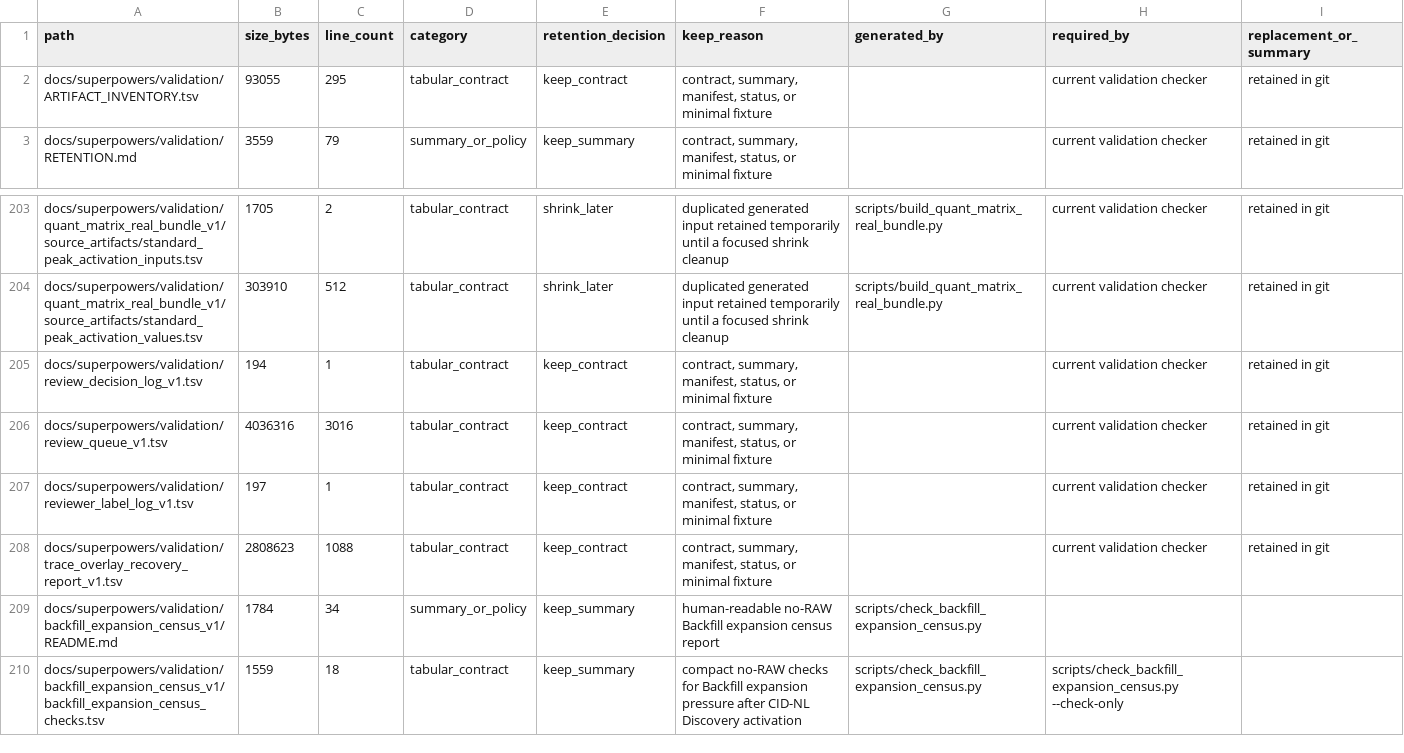
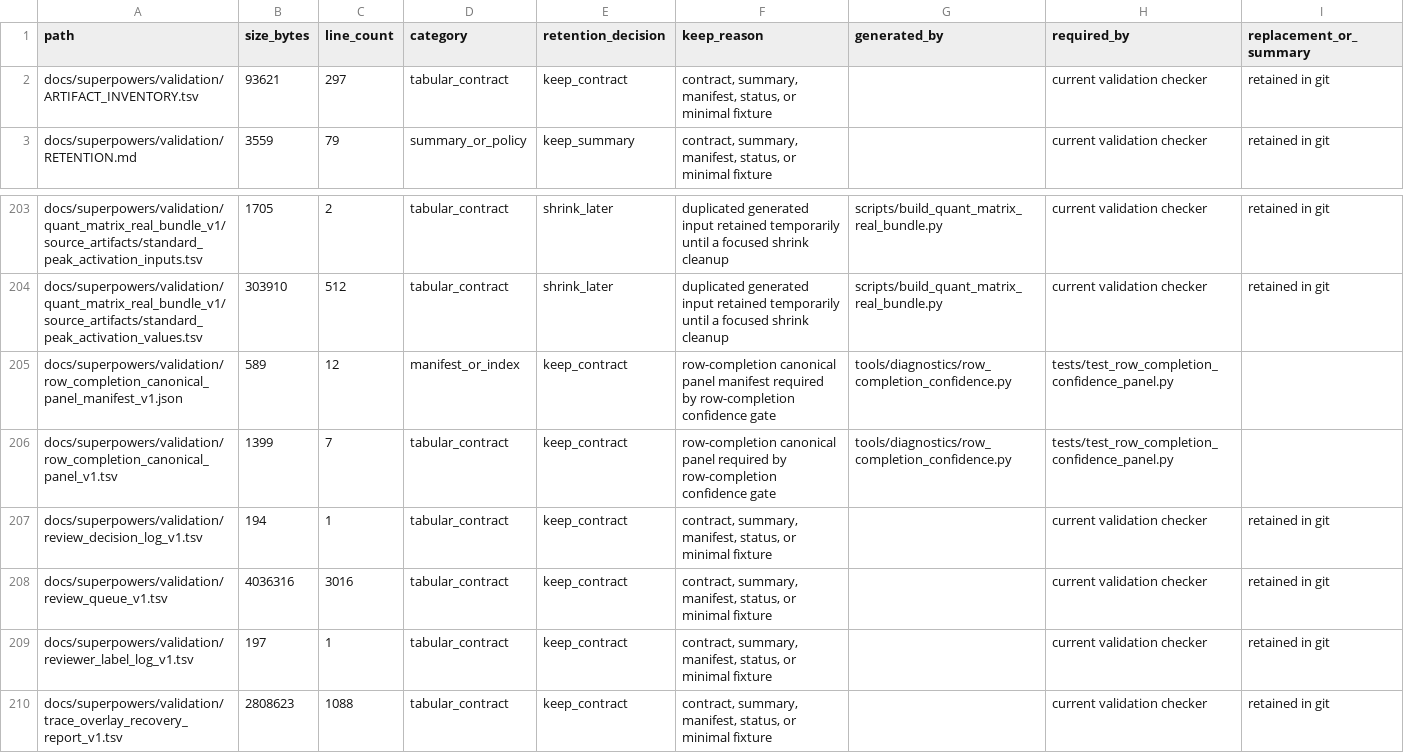
Before and after one commit to Chao-hu-Lab/XIC_Extractor, a TSV file: docs/superpowers/validation/ARTIFACT_INVENTORY.tsv, drawn as a sheet; only a part is shown, gaps mark what is left out; the shorter side is filled out with more unchanged rows.

Commit message:
docs: register row-completion retained fixtures

```diff
--- a/docs/superpowers/validation/ARTIFACT_INVENTORY.tsv
+++ b/docs/superpowers/validation/ARTIFACT_INVENTORY.tsv
@@ -1,3 +1,3 @@
 path	size_bytes	line_count	category	retention_decision	keep_reason	generated_by	required_by	replacement_or_summary
-docs/superpowers/validation/ARTIFACT_INVENTORY.tsv	93055	295	tabular_contract	keep_contract	contract, summary, manifest, status, or minimal fixture		current validation checker	retained in git
+docs/superpowers/validation/ARTIFACT_INVENTORY.tsv	93621	297	tabular_contract	keep_contract	contract, summary, manifest, status, or minimal fixture		current validation checker	retained in git
 docs/superpowers/validation/RETENTION.md	3559	79	summary_or_policy	keep_summary	contract, summary, manifest, status, or minimal fixture		current validation checker	retained in git
@@ -204,2 +204,4 @@ docs/superpowers/validation/quant_matrix_real_bundle_v1/source_artifacts/standar
 docs/superpowers/validation/quant_matrix_real_bundle_v1/source_artifacts/standard_peak_activation_values.tsv	303910	512	tabular_contract	shrink_later	duplicated generated input retained temporarily until a focused shrink cleanup	scripts/build_quant_matrix_real_bundle.py	current validation checker	retained in git
+docs/superpowers/validation/row_completion_canonical_panel_manifest_v1.json	589	12	manifest_or_index	keep_contract	row-completion canonical panel manifest required by row-completion confidence gate	tools/diagnostics/row_completion_confidence.py	tests/test_row_completion_confidence_panel.py		
+docs/superpowers/validation/row_completion_canonical_panel_v1.tsv	1399	7	tabular_contract	keep_contract	row-completion canonical panel required by row-completion confidence gate	tools/diagnostics/row_completion_confidence.py	tests/test_row_completion_confidence_panel.py		
 docs/superpowers/validation/review_decision_log_v1.tsv	194	1	tabular_contract	keep_contract	contract, summary, manifest, status, or minimal fixture		current validation checker	retained in git
```
Also changed, not shown: 1 other file.
